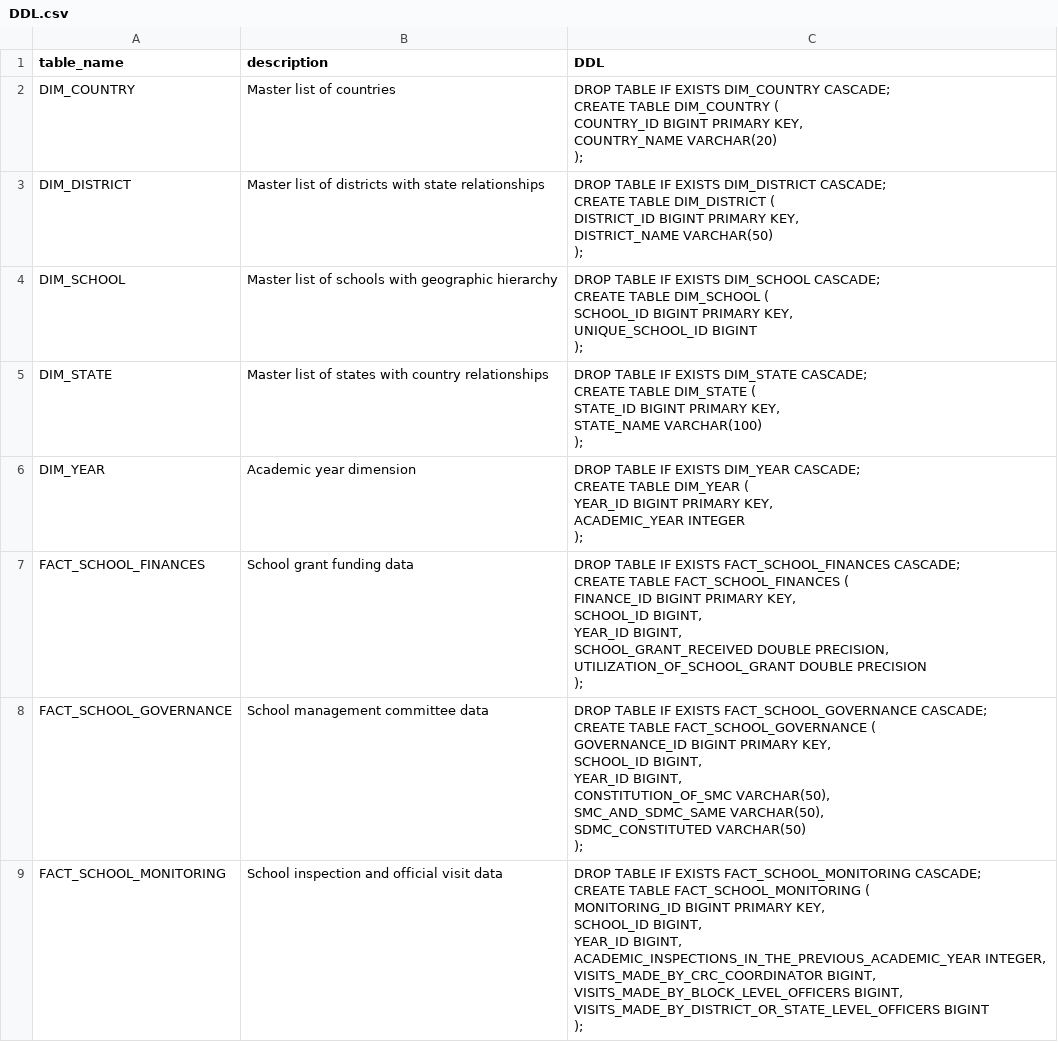
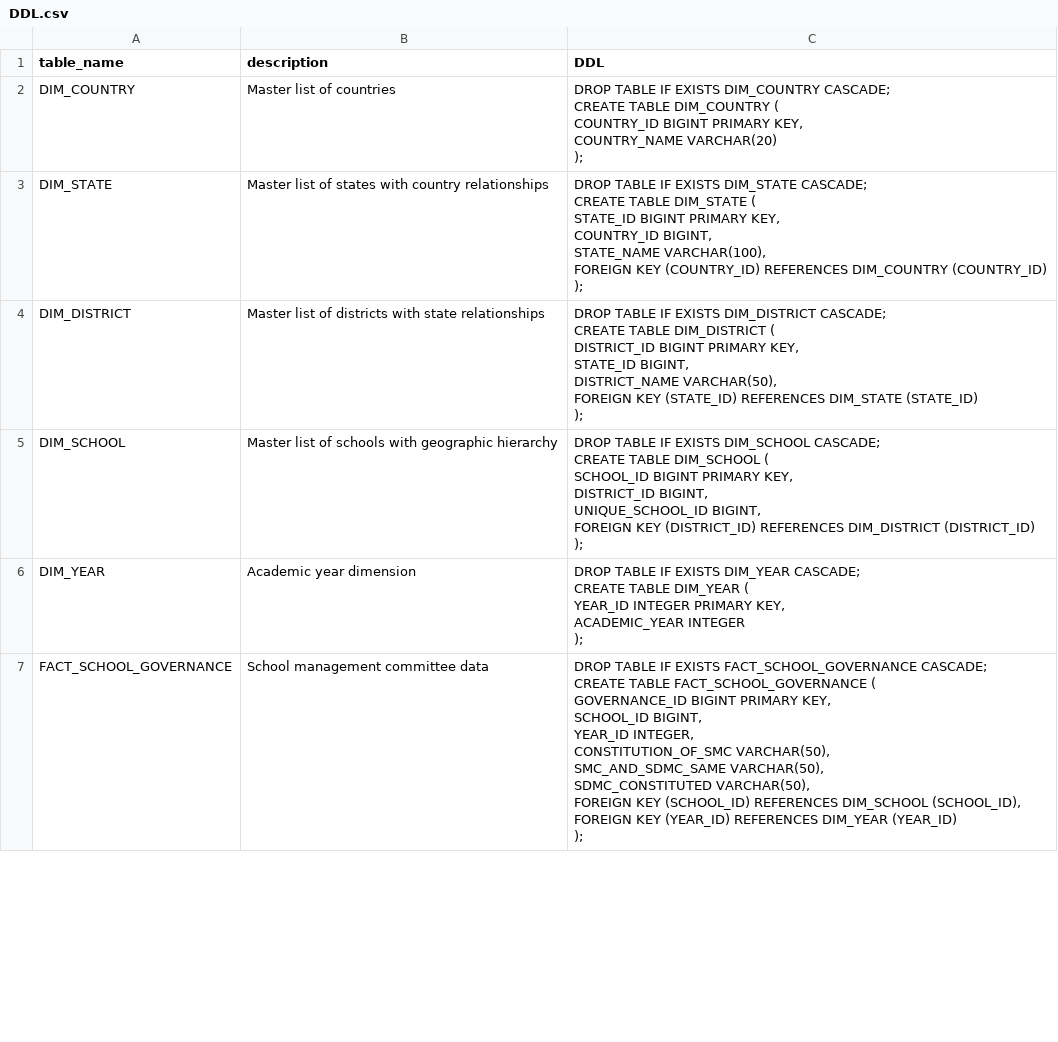
Before and after one commit to AviralDawar/multilingualText2Sql-Indic-, a CSV file: databases/INDIA_UDISE_Right_To_Education_RTE_and_School_Management_data/INDIA_UDISE_Right_To_Education_RTE_and_School_Management_data/DDL.csv, drawn as a sheet; only a part is shown; the diff covers the shown part only.

Commit message:
Updated INDIA_UDISE_Right_To_Education_RTE_and_School_Management_data DB

```diff
--- a/databases/INDIA_UDISE_Right_To_Education_RTE_and_School_Management_data/INDIA_UDISE_Right_To_Education_RTE_and_School_Management_data/DDL.csv
+++ b/databases/INDIA_UDISE_Right_To_Education_RTE_and_School_Management_data/INDIA_UDISE_Right_To_Education_RTE_and_School_Management_data/DDL.csv
@@ -6,48 +6,38 @@ CREATE TABLE DIM_COUNTRY (
 );"
-DIM_DISTRICT,Master list of districts with state relationships,"DROP TABLE IF EXISTS DIM_DISTRICT CASCADE;
-CREATE TABLE DIM_DISTRICT (
-	DISTRICT_ID BIGINT PRIMARY KEY,
-	DISTRICT_NAME VARCHAR(50)
-);"
-DIM_SCHOOL,Master list of schools with geographic hierarchy,"DROP TABLE IF EXISTS DIM_SCHOOL CASCADE;
-CREATE TABLE DIM_SCHOOL (
-	SCHOOL_ID BIGINT PRIMARY KEY,
-	UNIQUE_SCHOOL_ID BIGINT
-);"
-DIM_STATE,Master list of states with country relationships,"DROP TABLE IF EXISTS DIM_STATE CASCADE;
-CREATE TABLE DIM_STATE (
-	STATE_ID BIGINT PRIMARY KEY,
-	STATE_NAME VARCHAR(100)
-);"
-DIM_YEAR,Academic year dimension,"DROP TABLE IF EXISTS DIM_YEAR CASCADE;
-CREATE TABLE DIM_YEAR (
-	YEAR_ID BIGINT PRIMARY KEY,
-	ACADEMIC_YEAR INTEGER
-);"
-FACT_SCHOOL_FINANCES,School grant funding data,"DROP TABLE IF EXISTS FACT_SCHOOL_FINANCES CASCADE;
-CREATE TABLE FACT_SCHOOL_FINANCES (
-	FINANCE_ID BIGINT PRIMARY KEY,
-	SCHOOL_ID BIGINT,
-	YEAR_ID BIGINT,
-	SCHOOL_GRANT_RECEIVED DOUBLE PRECISION,
-	UTILIZATION_OF_SCHOOL_GRANT DOUBLE PRECISION
-);"
-FACT_SCHOOL_GOVERNANCE,School management committee data,"DROP TABLE IF EXISTS FACT_SCHOOL_GOVERNANCE CASCADE;
-CREATE TABLE FACT_SCHOOL_GOVERNANCE (
-	GOVERNANCE_ID BIGINT PRIMARY KEY,
-	SCHOOL_ID BIGINT,
-	YEAR_ID BIGINT,
-	CONSTITUTION_OF_SMC VARCHAR(50),
-	SMC_AND_SDMC_SAME VARCHAR(50),
-	SDMC_CONSTITUTED VARCHAR(50)
-);"
-FACT_SCHOOL_MONITORING,School inspection and official visit data,"DROP TABLE IF EXISTS FACT_SCHOOL_MONITORING CASCADE;
-CREATE TABLE FACT_SCHOOL_MONITORING (
-	MONITORING_ID BIGINT PRIMARY KEY,
-	SCHOOL_ID BIGINT,
-	YEAR_ID BIGINT,
-	ACADEMIC_INSPECTIONS_IN_THE_PREVIOUS_ACADEMIC_YEAR INTEGER,
-	VISITS_MADE_BY_CRC_COORDINATOR BIGINT,
-	VISITS_MADE_BY_BLOCK_LEVEL_OFFICERS BIGINT,
-	VISITS_MADE_BY_DISTRICT_OR_STATE_LEVEL_OFFICERS BIGINT
-);"
+DIM_STATE,Master list of states with country relationships,"DROP TABLE IF EXISTS DIM_STATE CASCADE;
+CREATE TABLE DIM_STATE (
+	STATE_ID BIGINT PRIMARY KEY,
+	COUNTRY_ID BIGINT,
+	STATE_NAME VARCHAR(100),
+	FOREIGN KEY (COUNTRY_ID) REFERENCES DIM_COUNTRY (COUNTRY_ID)
+);"
+DIM_DISTRICT,Master list of districts with state relationships,"DROP TABLE IF EXISTS DIM_DISTRICT CASCADE;
+CREATE TABLE DIM_DISTRICT (
+	DISTRICT_ID BIGINT PRIMARY KEY,
+	STATE_ID BIGINT,
+	DISTRICT_NAME VARCHAR(50),
+	FOREIGN KEY (STATE_ID) REFERENCES DIM_STATE (STATE_ID)
+);"
+DIM_SCHOOL,Master list of schools with geographic hierarchy,"DROP TABLE IF EXISTS DIM_SCHOOL CASCADE;
+CREATE TABLE DIM_SCHOOL (
+	SCHOOL_ID BIGINT PRIMARY KEY,
+	DISTRICT_ID BIGINT,
+	UNIQUE_SCHOOL_ID BIGINT,
+	FOREIGN KEY (DISTRICT_ID) REFERENCES DIM_DISTRICT (DISTRICT_ID)
+);"
+DIM_YEAR,Academic year dimension,"DROP TABLE IF EXISTS DIM_YEAR CASCADE;
+CREATE TABLE DIM_YEAR (
+	YEAR_ID INTEGER PRIMARY KEY,
+	ACADEMIC_YEAR INTEGER
+);"
+FACT_SCHOOL_GOVERNANCE,School management committee data,"DROP TABLE IF EXISTS FACT_SCHOOL_GOVERNANCE CASCADE;
+CREATE TABLE FACT_SCHOOL_GOVERNANCE (
+	GOVERNANCE_ID BIGINT PRIMARY KEY,
+	SCHOOL_ID BIGINT,
+	YEAR_ID INTEGER,
+	CONSTITUTION_OF_SMC VARCHAR(50),
+	SMC_AND_SDMC_SAME VARCHAR(50),
+	SDMC_CONSTITUTED VARCHAR(50),
+	FOREIGN KEY (SCHOOL_ID) REFERENCES DIM_SCHOOL (SCHOOL_ID),
+	FOREIGN KEY (YEAR_ID) REFERENCES DIM_YEAR (YEAR_ID)
+);"
```
Also changed, not shown: 3 added rows, 1 removed row and 4 edited cells elsewhere in this file, 10 other files.
